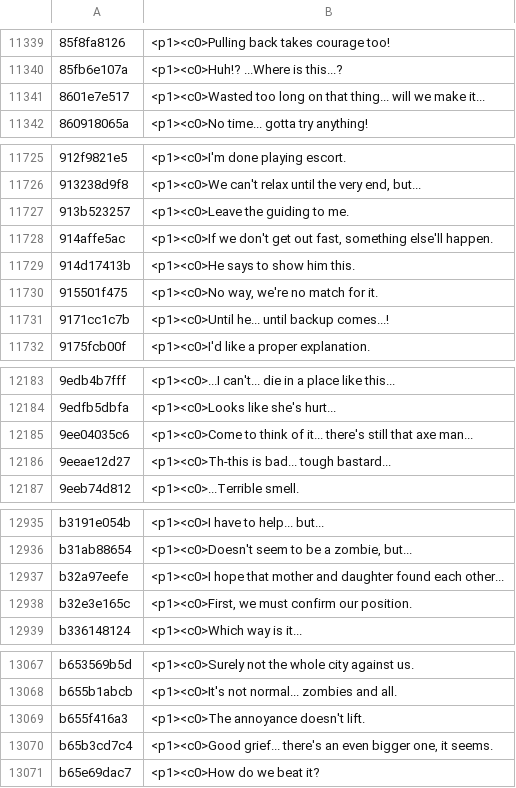
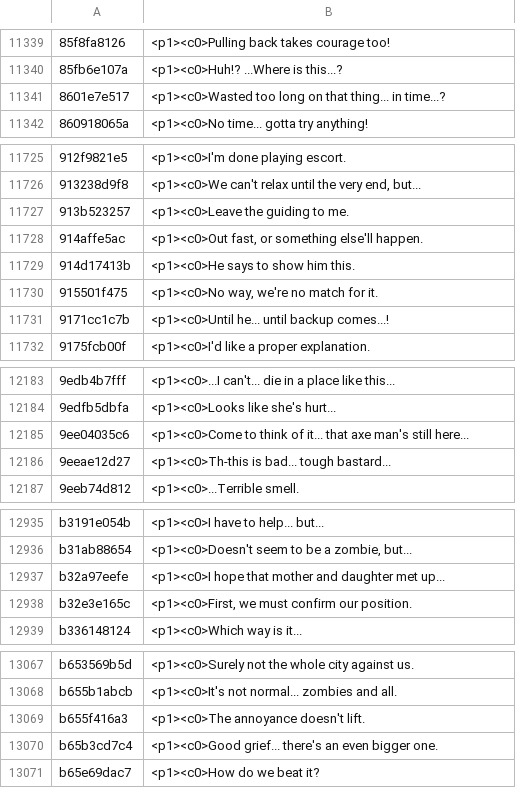
Before and after one commit to HAB3X/Biohazard-Outbreak-Mac, a TSV file: translations/file2/spm.tsv, drawn as a sheet; only a part is shown, gaps mark what is left out; the diff covers the shown part only; the diff names each change by its address in the sheet, - before the commit and + after, or states it on an @@ line.

Commit message:
Speech: the last long lines kept within 50 cells

```diff
--- a/translations/file2/spm.tsv
+++ b/translations/file2/spm.tsv
-B11341: …that thing... will we make it...
+B11341: …that thing... in time...?
-B11728: <p1><c0>If we don't get out fast, something else'll…
+B11728: <p1><c0>Out fast, or something else'll…
-B12185: …of it... there's still that axe man...
+B12185: …of it... that axe man's still here...
-B12937: …and daughter found each other...
+B12937: …and daughter met up...
-B13070: …even bigger one, it seems.
+B13070: …even bigger one.
```
Also changed, not shown: 9 edited cells elsewhere in this file.
